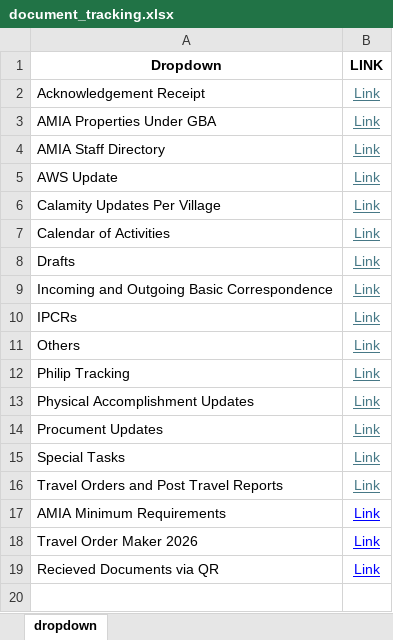
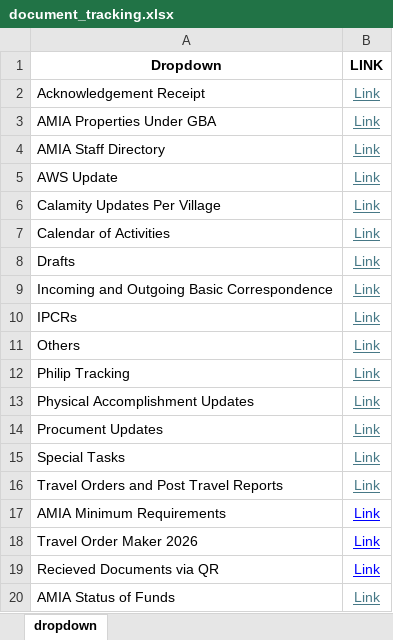
Before and after one commit to my-desk-portal/my-desk-portal.github.io, an Excel workbook: public/document_tracking.xlsx, sheet dropdown, drawn as a sheet; values as stored, in another font and other column widths than the file's, no borders; table styles not drawn; the diff names each change by its address in the sheet, - before the commit and + after, or states it on an @@ line.

```diff
--- a/public/document_tracking.xlsx (sheet dropdown)
+++ b/public/document_tracking.xlsx (sheet dropdown)
+row 20: AMIA Status of Funds | Link
```
Also changed, not shown: 1 other file.
